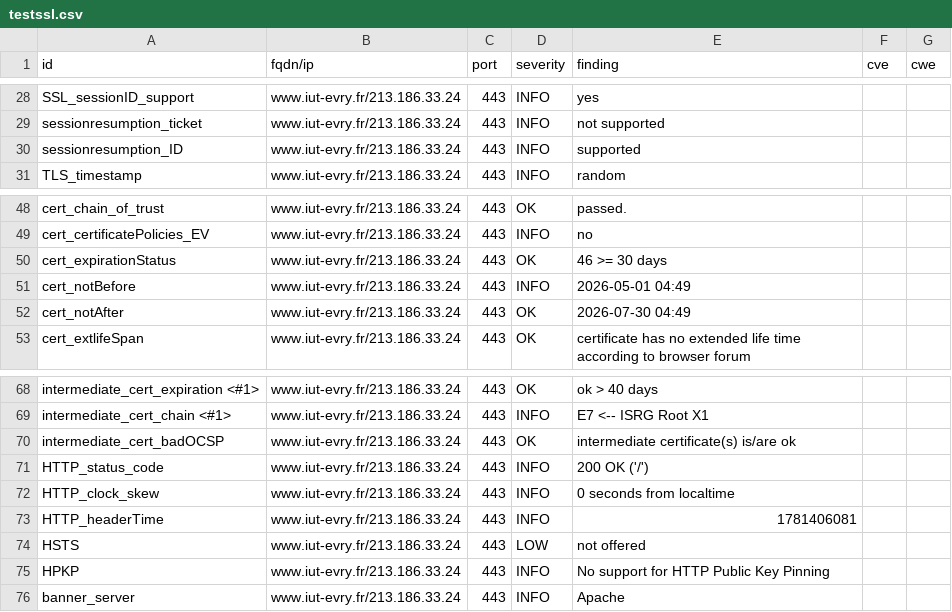
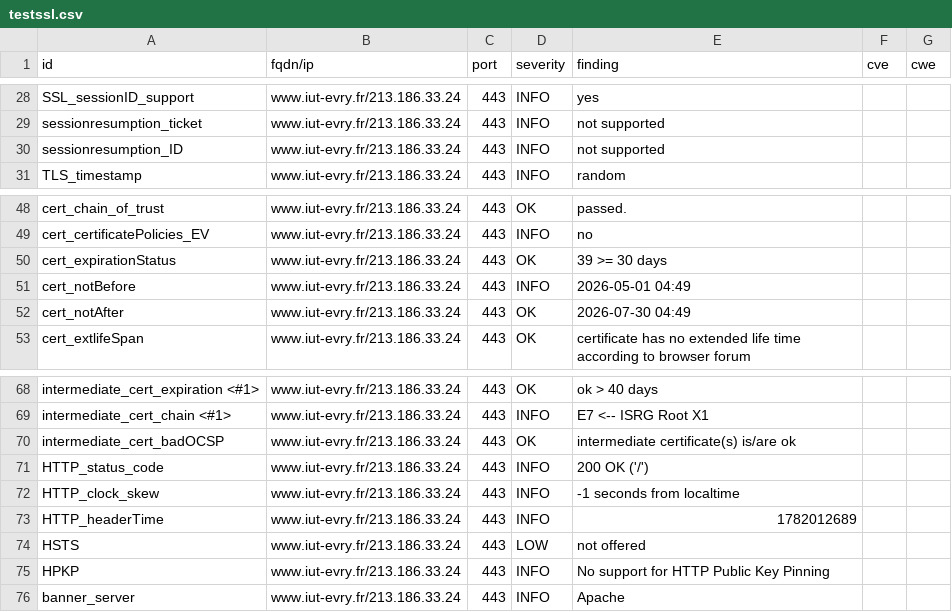
Before and after one commit to atomegr/dashlord, a CSV file: results/aHR0cHM6Ly93d3cuaXV0LWV2cnkuZnIv/testssl.csv, drawn as a sheet; only a part is shown, gaps mark what is left out.

```diff
--- a/results/aHR0cHM6Ly93d3cuaXV0LWV2cnkuZnIv/testssl.csv
+++ b/results/aHR0cHM6Ly93d3cuaXV0LWV2cnkuZnIv/testssl.csv
@@ -29,3 +29,3 @@
 "sessionresumption_ticket","www.iut-evry.fr/213.186.33.24","443","INFO","not supported","",""
-"sessionresumption_ID","www.iut-evry.fr/213.186.33.24","443","INFO","supported","",""
+"sessionresumption_ID","www.iut-evry.fr/213.186.33.24","443","INFO","not supported","",""
 "TLS_timestamp","www.iut-evry.fr/213.186.33.24","443","INFO","random","",""
@@ -49,3 +49,3 @@
 "cert_certificatePolicies_EV","www.iut-evry.fr/213.186.33.24","443","INFO","no","",""
-"cert_expirationStatus","www.iut-evry.fr/213.186.33.24","443","OK","46 >= 30 days","",""
+"cert_expirationStatus","www.iut-evry.fr/213.186.33.24","443","OK","39 >= 30 days","",""
 "cert_notBefore","www.iut-evry.fr/213.186.33.24","443","INFO","2026-05-01 04:49","",""
@@ -71,4 +71,4 @@
 "HTTP_status_code","www.iut-evry.fr/213.186.33.24","443","INFO","200 OK ('/')","",""
-"HTTP_clock_skew","www.iut-evry.fr/213.186.33.24","443","INFO","0 seconds from localtime","",""
-"HTTP_headerTime","www.iut-evry.fr/213.186.33.24","443","INFO","1781406081","",""
+"HTTP_clock_skew","www.iut-evry.fr/213.186.33.24","443","INFO","-1 seconds from localtime","",""
+"HTTP_headerTime","www.iut-evry.fr/213.186.33.24","443","INFO","1782012689","",""
 "HSTS","www.iut-evry.fr/213.186.33.24","443","LOW","not offered","",""
```
Also changed, not shown: 10 other files.
